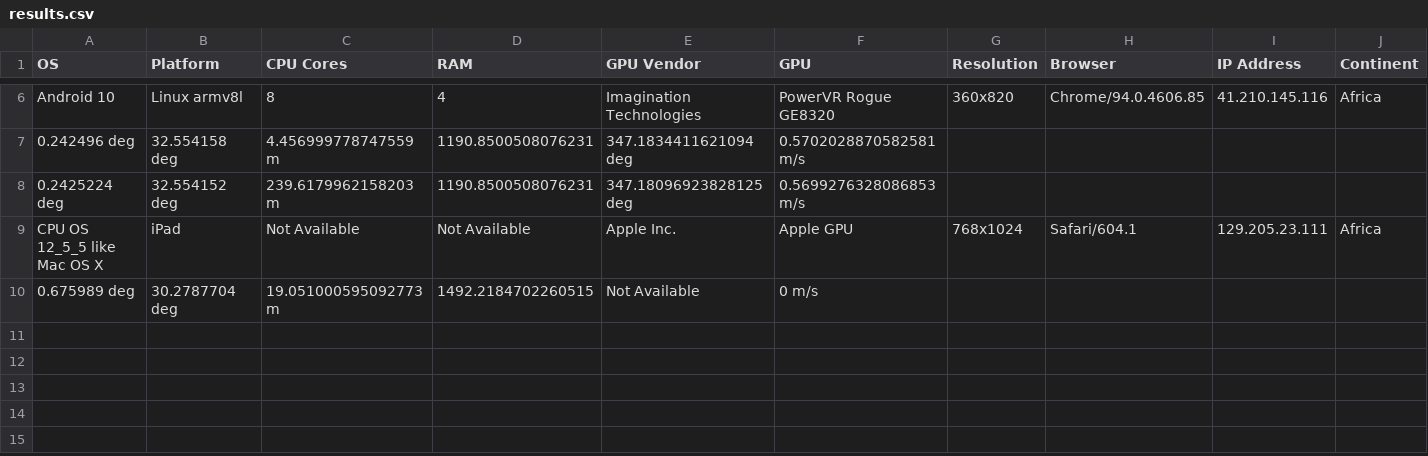
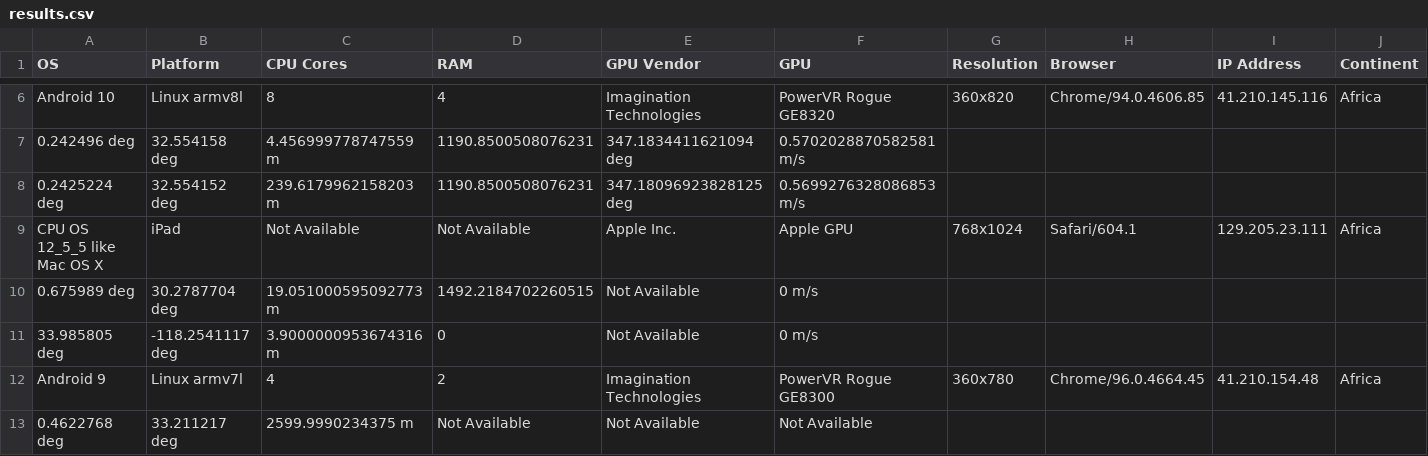
Before and after one commit to Newtoxton/newtoxton-locator, a CSV file: db/results.csv, drawn as a sheet; only a part is shown, gaps mark what is left out; rows hold the shown columns only; the diff names each change by its address in the sheet, - before the commit and + after, or states it on an @@ line.

```diff
--- a/db/results.csv
+++ b/db/results.csv
+row 11: 33.985805 deg | -118.2541117 deg | 3.9000000953674316 m | 0 | Not Available | 0 m/s
+row 12: Android 9 | Linux armv7l | 4 | 2 | Imagination Technologies | PowerVR Rogue GE8300 | 360x780 | Chrome/96.0.4664.45 | 41.210.154.48 | Africa
+row 13: 0.4622768 deg | 33.211217 deg | 2599.9990234375 m | Not Available | Not Available | Not Available
```
Also changed, not shown: 10 other files.
